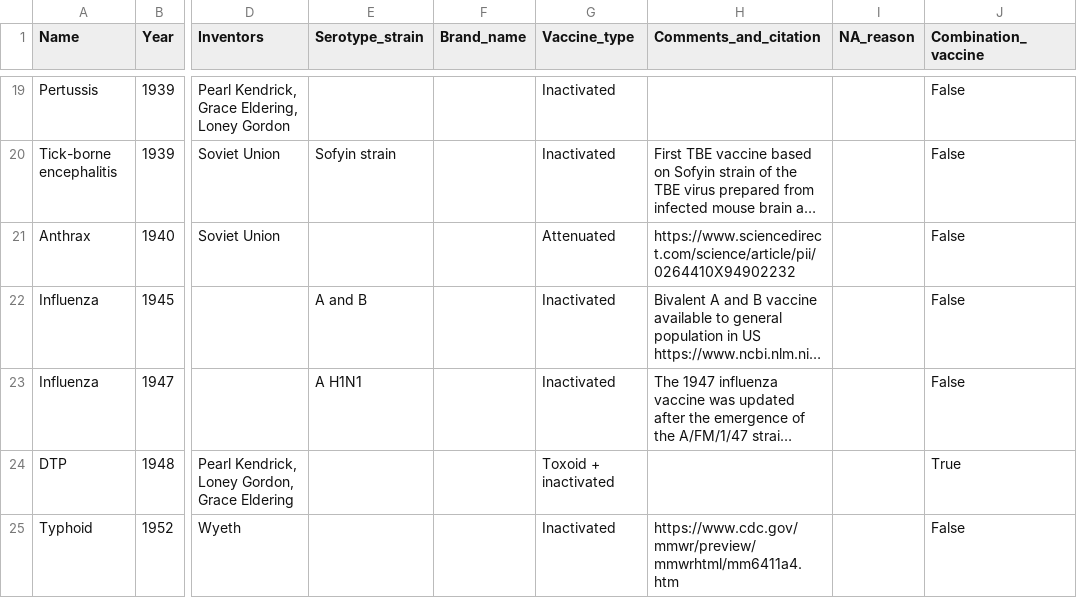
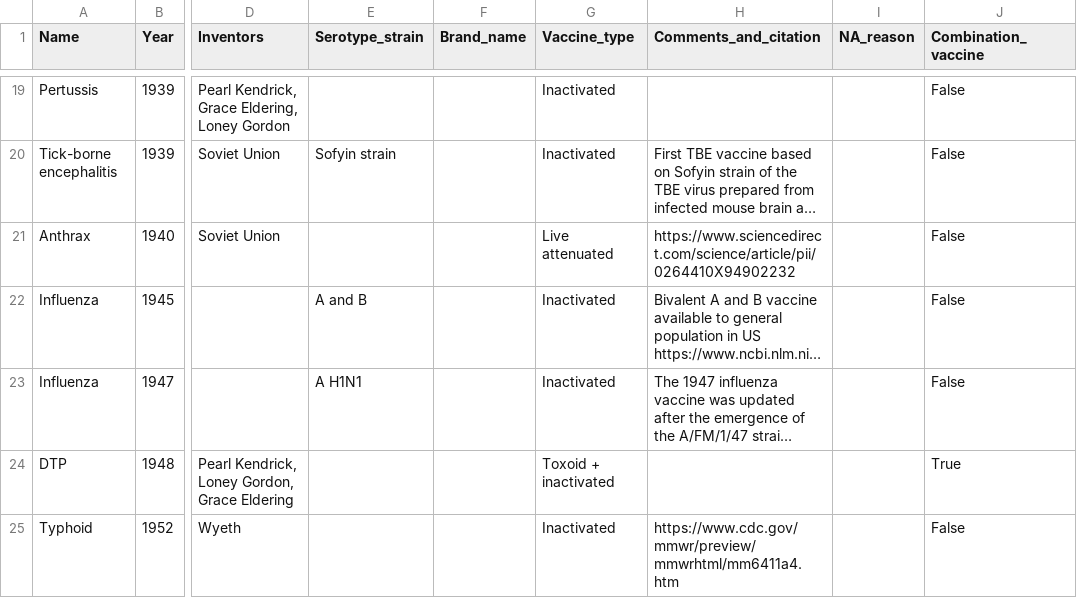
Before and after one commit to saloni-nd/scientific-discovery, a CSV file: vaccination_timeline/vaccine-discovery-dataset.csv, drawn as a sheet; only a part is shown, gaps mark what is left out; long unchanged cells end in …; the diff names each change by its address in the sheet, - before the commit and + after, or states it on an @@ line.

Commit message:
Updated attenuated to live attenuated

```diff
--- a/vaccination_timeline/vaccine-discovery-dataset.csv
+++ b/vaccination_timeline/vaccine-discovery-dataset.csv
-G21 (Vaccine_type): Attenuated
+G21 (Vaccine_type): Live attenuated
```
